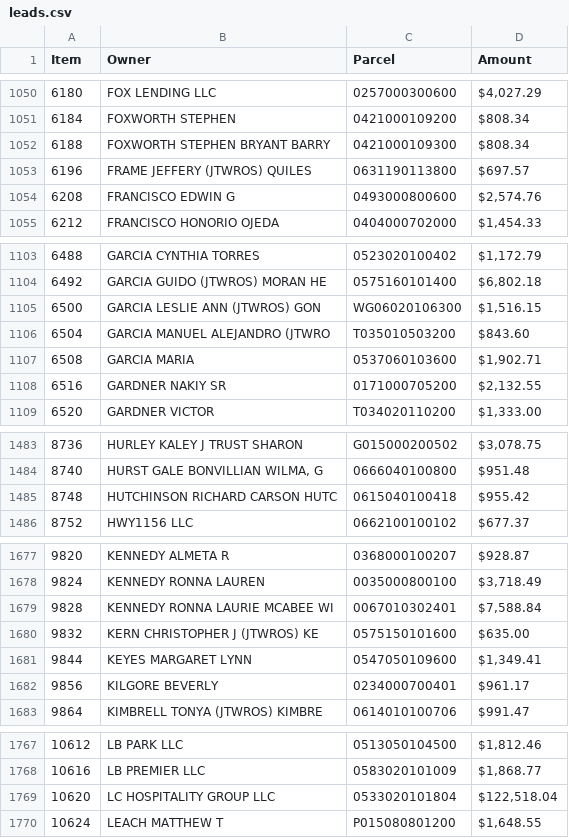
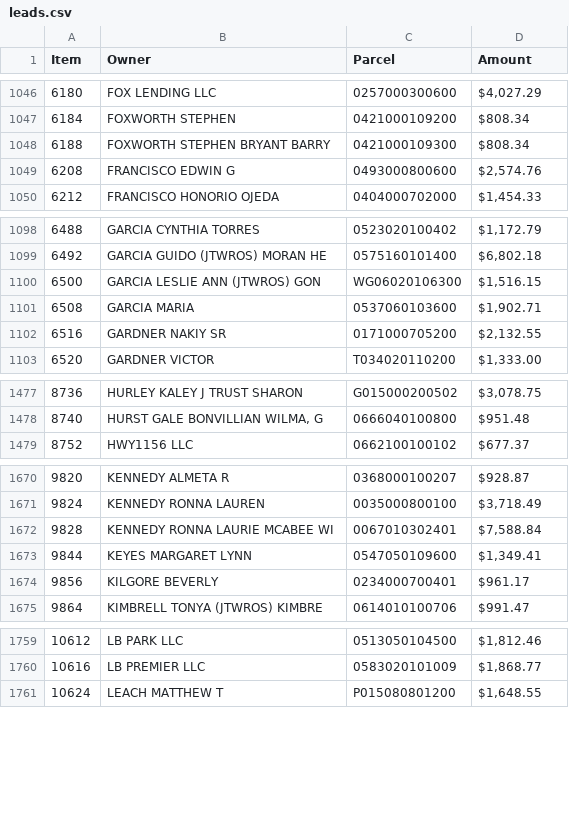
Before and after one commit to Bensta1/greenville-sc-lead-scraper, a CSV file: leads.csv, drawn as a sheet; only a part is shown, gaps mark what is left out; the diff covers the shown part only; the diff names each change by its address in the sheet, - before the commit and + after, or states it on an @@ line.

```diff
--- a/leads.csv
+++ b/leads.csv
-row 1053: 6196 | FRAME JEFFERY (JTWROS) QUILES | 0631190113800 | $697.57
-row 1106: 6504 | GARCIA MANUEL ALEJANDRO (JTWRO | T035010503200 | $843.60
-row 1485: 8748 | HUTCHINSON RICHARD CARSON HUTC | 0615040100418 | $955.42
-row 1680: 9832 | KERN CHRISTOPHER J (JTWROS) KE | 0575150101600 | $635.00
-row 1769: 10620 | LC HOSPITALITY GROUP LLC | 0533020101804 | $122,518.04
```
Also changed, not shown: 27 removed rows elsewhere in this file, 2 other files.
